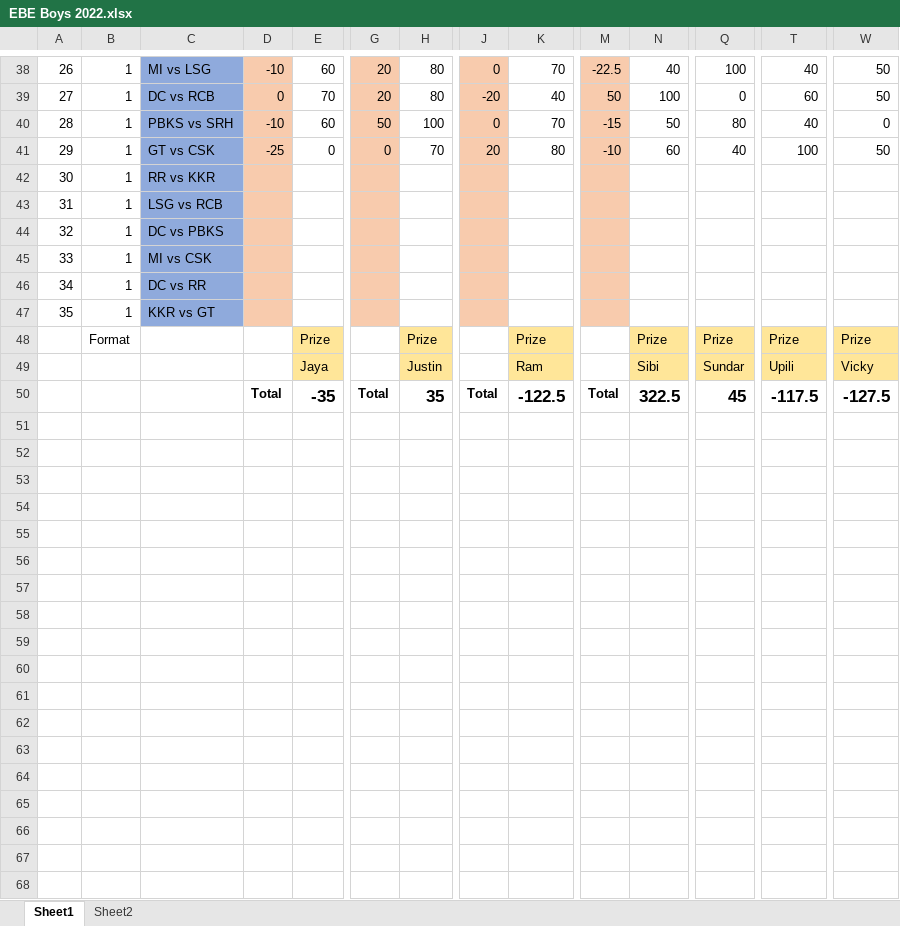
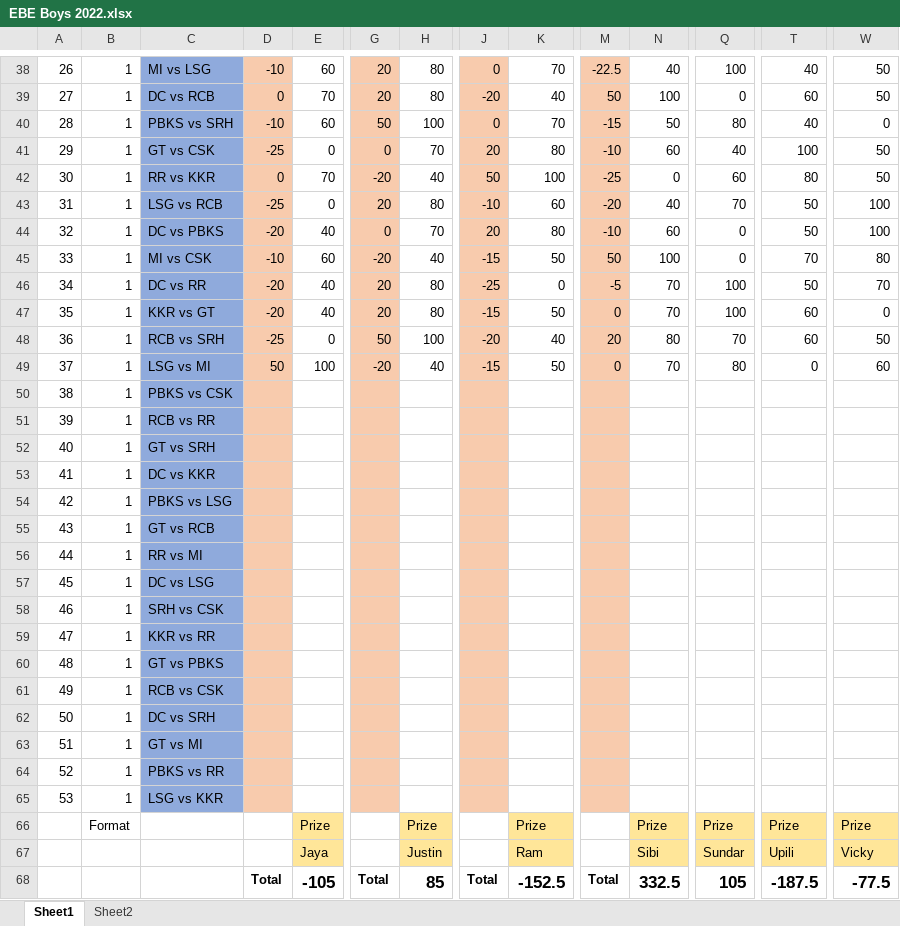
Before and after one commit to PaulJustin/IPL, an Excel workbook: 2022/EBE Boys 2022.xlsx, sheet Sheet1, drawn as a sheet; only a part is shown, gaps mark what is left out; values as stored, in another font and other column widths than the file's, no borders; conditional formats not drawn; addresses are those after the commit; rows hold the shown columns only; the diff names each change by its address in the sheet, - before the commit and + after, or states it on an @@ line.

Commit message:
Results 30 through 37. Fill contest details 53.

```diff
--- a/2022/EBE Boys 2022.xlsx (sheet Sheet1)
+++ b/2022/EBE Boys 2022.xlsx (sheet Sheet1)
+row 42: 30 | 1 | RR vs KKR | 0 | 70 | -20 | 40 | 50 | 100 | -25 | 0 | 60 | 80 | 50
+row 43: 31 | 1 | LSG vs RCB | -25 | 0 | 20 | 80 | -10 | 60 | -20 | 40 | 70 | 50 | 100
+row 44: 32 | 1 | DC vs PBKS | -20 | 40 | 0 | 70 | 20 | 80 | -10 | 60 | 0 | 50 | 100
+row 45: 33 | 1 | MI vs CSK | -10 | 60 | -20 | 40 | -15 | 50 | 50 | 100 | 0 | 70 | 80
+row 46: 34 | 1 | DC vs RR | -20 | 40 | 20 | 80 | -25 | 0 | -5 | 70 | 100 | 50 | 70
+row 47: 35 | 1 | KKR vs GT | -20 | 40 | 20 | 80 | -15 | 50 | 0 | 70 | 100 | 60 | 0
+row 48: 36 | 1 | RCB vs SRH | -25 | 0 | 50 | 100 | -20 | 40 | 20 | 80 | 70 | 60 | 50
+row 49: 37 | 1 | LSG vs MI | 50 | 100 | -20 | 40 | -15 | 50 | 0 | 70 | 80 | 0 | 60
+row 50: 38 | 1 | PBKS vs CSK
@@ column A renumbered between rows 51 and 65 @@
-C51: RR vs KKR
+C51: RCB vs RR
+row 52: 40 | 1 | GT vs SRH
+row 53: 41 | 1 | DC vs KKR
+row 54: 42 | 1 | PBKS vs LSG
-C55: LSG vs RCB
+C55: GT vs RCB
+row 56: 44 | 1 | RR vs MI
+row 57: 45 | 1 | DC vs LSG
+row 58: 46 | 1 | SRH vs CSK
+row 59: 47 | 1 | KKR vs RR
-C60: DC vs PBKS
+C60: GT vs PBKS
-C61: MI vs CSK
+C61: RCB vs CSK
-C62: DC vs RR
+C62: DC vs SRH
+row 63: 51 | 1 | GT vs MI
+row 64: 52 | 1 | PBKS vs RR
-C65: KKR vs GT
+C65: LSG vs KKR
-E68: -35
+E68: -105
-H68: 35
+H68: 85
-K68: -122.5
+K68: -152.5
-N68: 322.5
+N68: 332.5
-Q68: 45
+Q68: 105
-T68: -117.5
+T68: -187.5
-W68: -127.5
+W68: -77.5
```
Also changed, not shown: formulas that keep their value.
